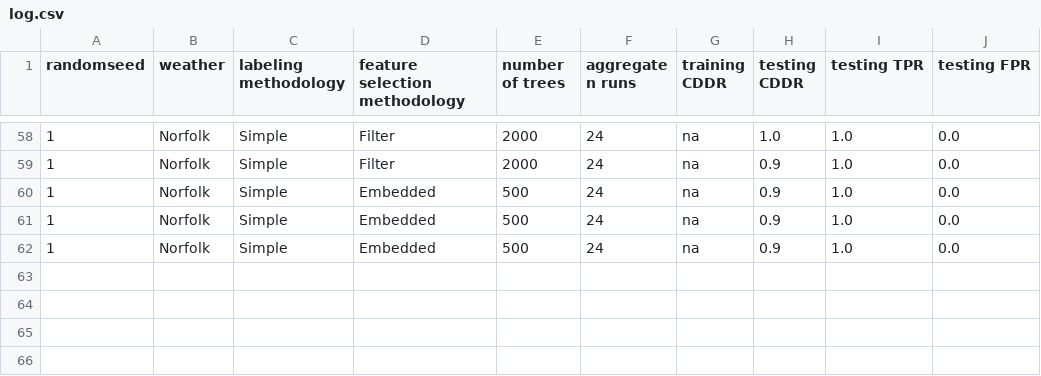
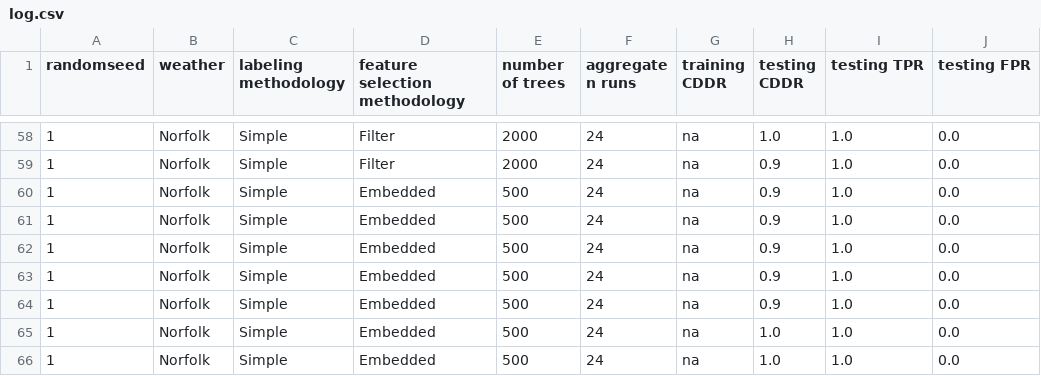
Before and after one commit to JanghyunJK/FDD_RF_Repo, a CSV file: run/results/log.csv, drawn as a sheet; only a part is shown, gaps mark what is left out.

Commit message:
Update log.csv

```diff
--- a/run/results/log.csv
+++ b/run/results/log.csv
@@ -62 +62,5 @@ randomseed,weather,labeling methodology,feature selection methodology,number of
 1,Norfolk,Simple,Embedded,500,24,na,0.9,1.0,0.0
+1,Norfolk,Simple,Embedded,500,24,na,0.9,1.0,0.0
+1,Norfolk,Simple,Embedded,500,24,na,0.9,1.0,0.0
+1,Norfolk,Simple,Embedded,500,24,na,1.0,1.0,0.0
+1,Norfolk,Simple,Embedded,500,24,na,1.0,1.0,0.0
```
